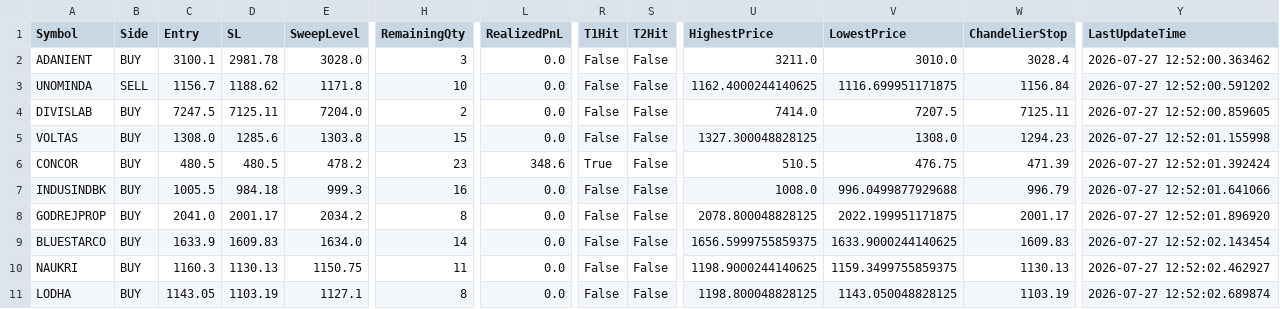
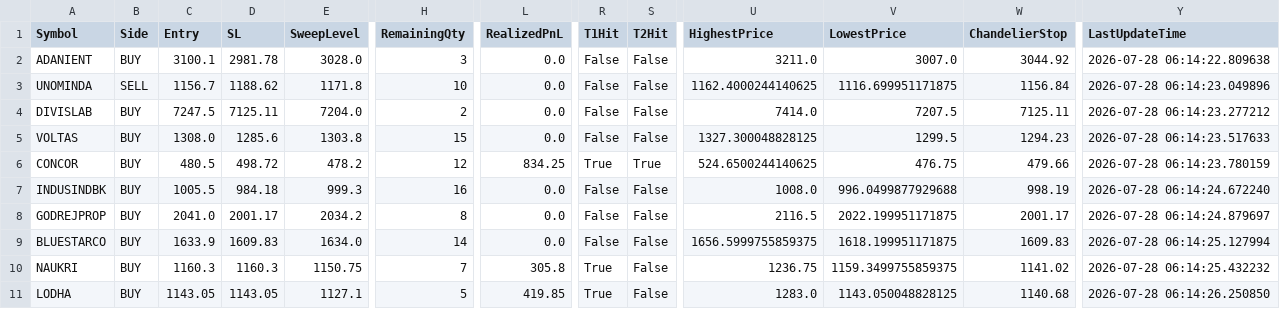
Before and after one commit to bakshad/Hybrid-FVG-Sniper, a CSV file: active_positions.csv, drawn as a sheet; only a part is shown, gaps mark what is left out; the diff names each change by its address in the sheet, - before the commit and + after, or states it on an @@ line.

```diff
--- a/active_positions.csv
+++ b/active_positions.csv
-V2 (LowestPrice): 3010.0
+V2 (LowestPrice): 3007.0
-W2 (ChandelierStop): 3028.4
+W2 (ChandelierStop): 3044.92
-Y2 (LastUpdateTime): 2026-07-27 12:52:00.363462
+Y2 (LastUpdateTime): 2026-07-28 06:14:22.809638
-Y3 (LastUpdateTime): 2026-07-27 12:52:00.591202
+Y3 (LastUpdateTime): 2026-07-28 06:14:23.049896
-Y4 (LastUpdateTime): 2026-07-27 12:52:00.859605
+Y4 (LastUpdateTime): 2026-07-28 06:14:23.277212
-V5 (LowestPrice): 1308.0
+V5 (LowestPrice): 1299.5
-Y5 (LastUpdateTime): 2026-07-27 12:52:01.155998
+Y5 (LastUpdateTime): 2026-07-28 06:14:23.517633
-D6 (SL): 480.5
+D6 (SL): 498.72
-H6 (RemainingQty): 23
+H6 (RemainingQty): 12
-L6 (RealizedPnL): 348.6
+L6 (RealizedPnL): 834.25
-S6 (T2Hit): False
+S6 (T2Hit): True
-U6 (HighestPrice): 510.5
+U6 (HighestPrice): 524.6500244140625
-W6 (ChandelierStop): 471.39
+W6 (ChandelierStop): 479.66
-Y6 (LastUpdateTime): 2026-07-27 12:52:01.392424
+Y6 (LastUpdateTime): 2026-07-28 06:14:23.780159
-W7 (ChandelierStop): 996.79
+W7 (ChandelierStop): 998.19
-Y7 (LastUpdateTime): 2026-07-27 12:52:01.641066
+Y7 (LastUpdateTime): 2026-07-28 06:14:24.672240
-U8 (HighestPrice): 2078.800048828125
+U8 (HighestPrice): 2116.5
-Y8 (LastUpdateTime): 2026-07-27 12:52:01.896920
+Y8 (LastUpdateTime): 2026-07-28 06:14:24.879697
-V9 (LowestPrice): 1633.9000244140625
+V9 (LowestPrice): 1618.199951171875
-Y9 (LastUpdateTime): 2026-07-27 12:52:02.143454
+Y9 (LastUpdateTime): 2026-07-28 06:14:25.127994
-D10 (SL): 1130.13
+D10 (SL): 1160.3
-H10 (RemainingQty): 11
+H10 (RemainingQty): 7
-L10 (RealizedPnL): 0.0
+L10 (RealizedPnL): 305.8
-R10:R11 (T1Hit): False
+R10:R11 (T1Hit): True
-U10 (HighestPrice): 1198.9000244140625
+U10 (HighestPrice): 1236.75
-W10 (ChandelierStop): 1130.13
+W10 (ChandelierStop): 1141.02
-Y10 (LastUpdateTime): 2026-07-27 12:52:02.462927
+Y10 (LastUpdateTime): 2026-07-28 06:14:25.432232
-D11 (SL): 1103.19
+D11 (SL): 1143.05
-H11 (RemainingQty): 8
+H11 (RemainingQty): 5
-L11 (RealizedPnL): 0.0
+L11 (RealizedPnL): 419.85
-U11 (HighestPrice): 1198.800048828125
+U11 (HighestPrice): 1283.0
-W11 (ChandelierStop): 1103.19
+W11 (ChandelierStop): 1140.68
-Y11 (LastUpdateTime): 2026-07-27 12:52:02.689874
+Y11 (LastUpdateTime): 2026-07-28 06:14:26.250850
```
